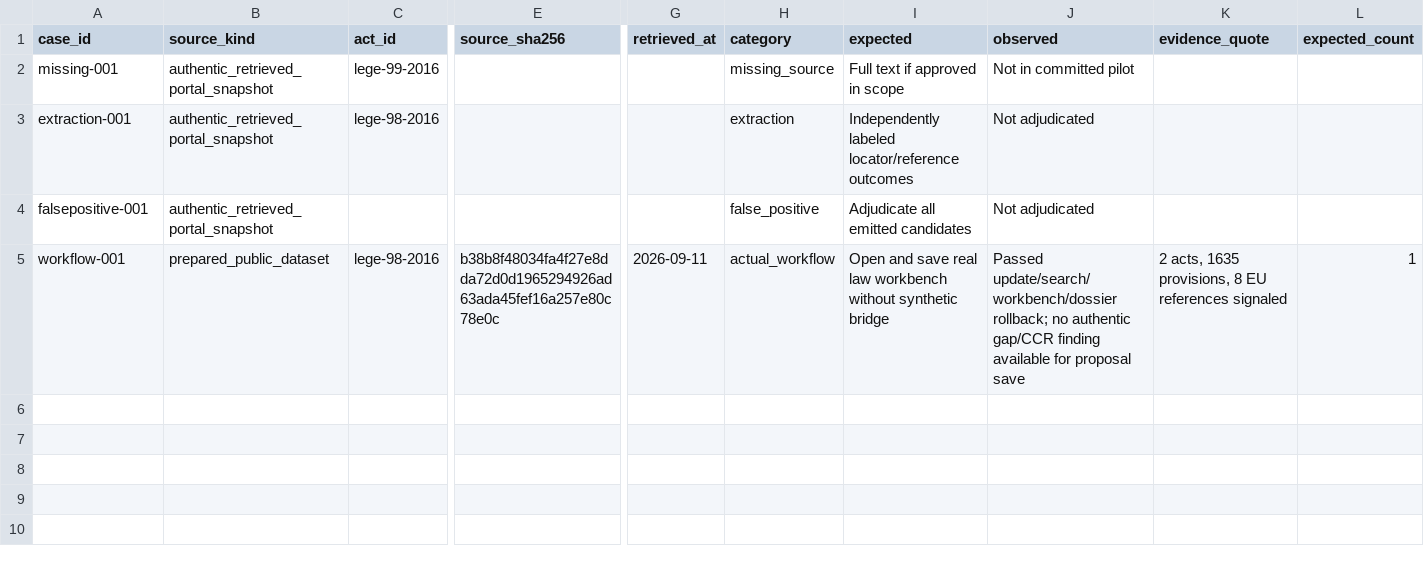
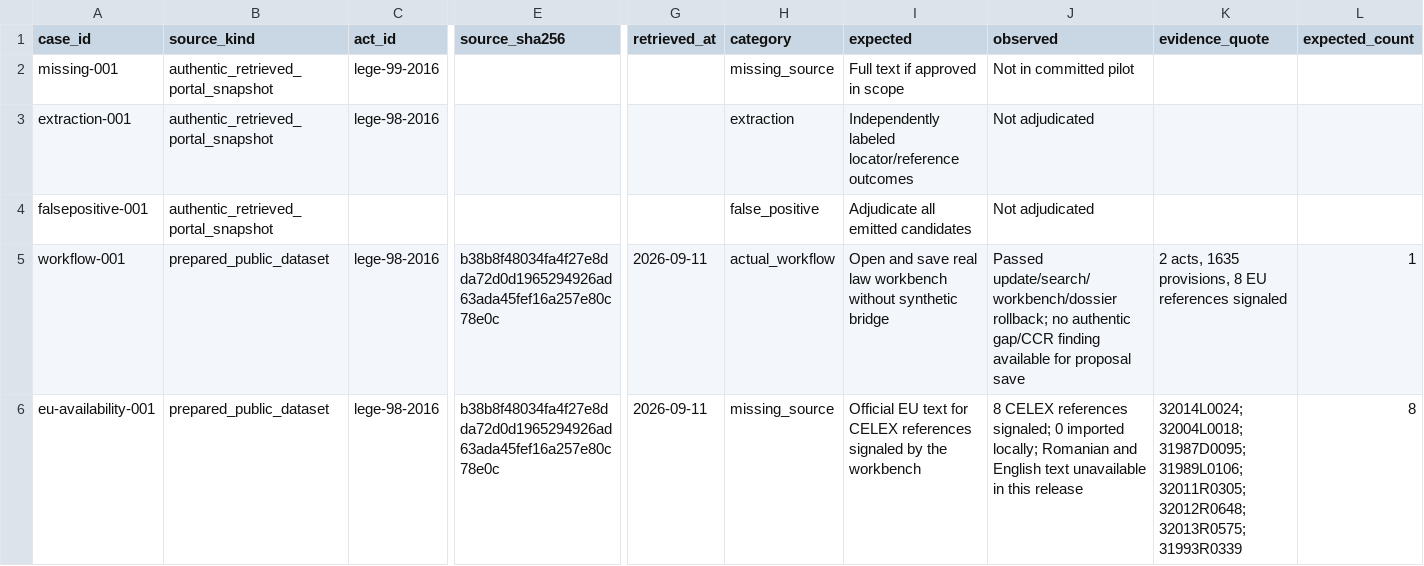
Before and after one commit to CristianNichifor/legislativ, a CSV file: data/v1_acceptance_measurements.csv, drawn as a sheet; only a part is shown, gaps mark what is left out; rows hold the shown columns only; the diff names each change by its address in the sheet, - before the commit and + after, or states it on an @@ line.

Commit message:
Report EU source availability in acceptance

```diff
--- a/data/v1_acceptance_measurements.csv
+++ b/data/v1_acceptance_measurements.csv
+row 6: eu-availability-001 | prepared_public_dataset | lege-98-2016 | b38b8f48034fa4f27e8dda72d0d1965294926ad63ada45fef16a257e80c78e0c | 2026-09-11 | missing_source | Official EU text for CELEX references signaled by the workbench | 8 CELEX references signaled; 0 imported locally; Romanian and English text unavailable in this release | 32014L0024; 32004L0018; 31987D0095; 31989L0106; 32011R0305; 32012R0648; 32013R0575; 31993R0339 | 8
```
Also changed, not shown: 7 other files.
